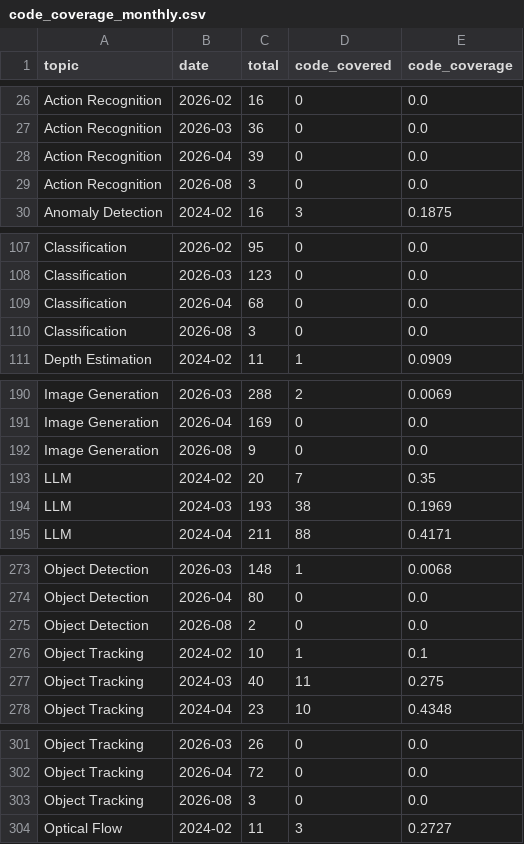
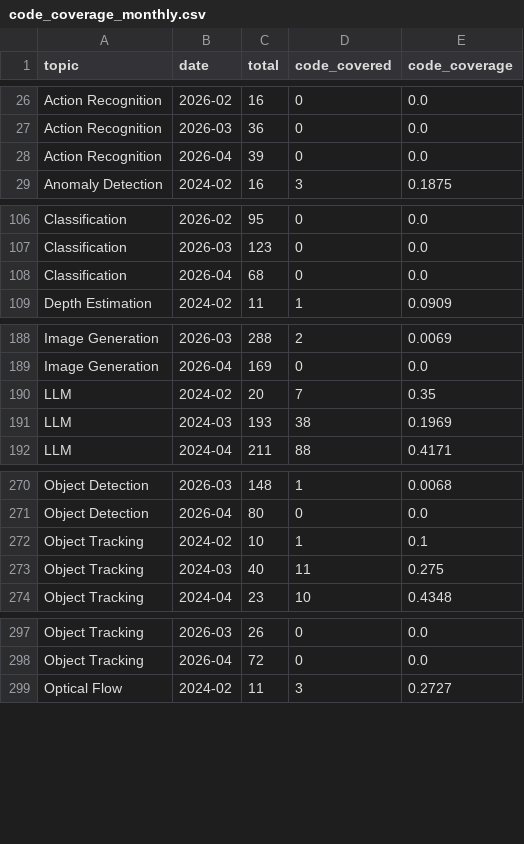
Before and after one commit to a541203686/paper-list, a CSV file: docs/analytics/data/code_coverage_monthly.csv, drawn as a sheet; only a part is shown, gaps mark what is left out; the diff covers the shown part only; the diff names each change by its address in the sheet, - before the commit and + after, or states it on an @@ line.

```diff
--- a/docs/analytics/data/code_coverage_monthly.csv
+++ b/docs/analytics/data/code_coverage_monthly.csv
-row 29: Action Recognition | 2026-08 | 3 | 0 | 0.0
-row 110: Classification | 2026-08 | 3 | 0 | 0.0
-row 192: Image Generation | 2026-08 | 9 | 0 | 0.0
-row 275: Object Detection | 2026-08 | 2 | 0 | 0.0
-row 303: Object Tracking | 2026-08 | 3 | 0 | 0.0
```
Also changed, not shown: 5 removed rows elsewhere in this file, docs/analytics/data/code_coverage_daily.csv, docs/analytics/data/daily_counts.csv, 41 other files.
